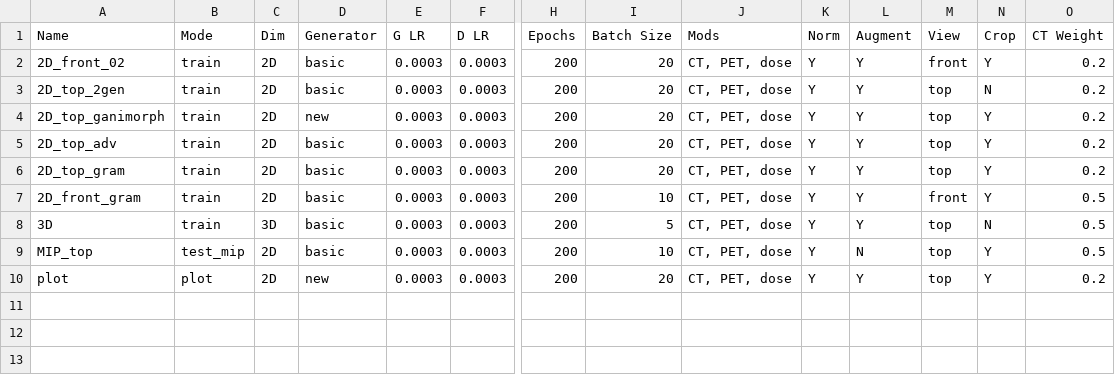
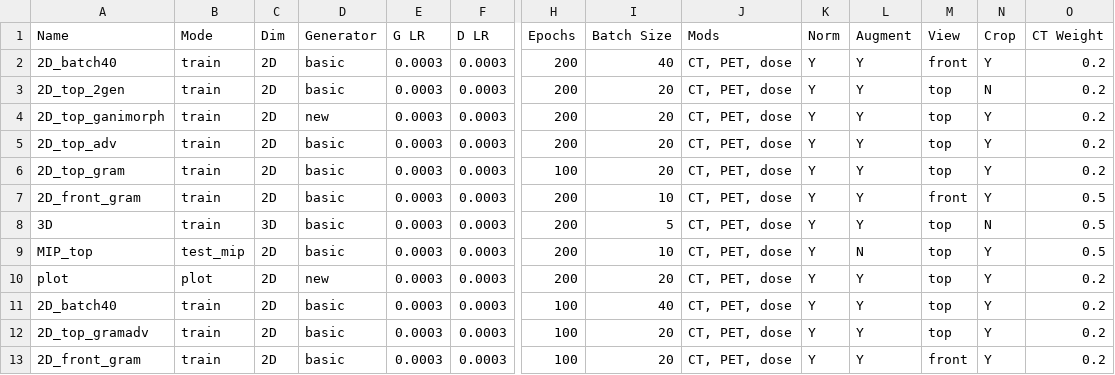
Before and after one commit to peternagy96/dose_estimator, a CSV file: dose_estimator/jobs.csv, drawn as a sheet; only a part is shown, gaps mark what is left out; rows hold the shown columns only; the diff names each change by its address in the sheet, - before the commit and + after, or states it on an @@ line.

Commit message:
gram loss training runs

```diff
--- a/dose_estimator/jobs.csv
+++ b/dose_estimator/jobs.csv
-A2 (Name): 2D_front_02
+A2 (Name): 2D_batch40
-I2 (Batch Size): 20
+I2 (Batch Size): 40
-H6 (Epochs): 200
+H6 (Epochs): 100
+row 11: 2D_batch40 | train | 2D | basic | 0.0003 | 0.0003 | 100 | 40 | CT, PET, dose | Y | Y | top | Y | 0.2
+row 12: 2D_top_gramadv | train | 2D | basic | 0.0003 | 0.0003 | 100 | 20 | CT, PET, dose | Y | Y | top | Y | 0.2
+row 13: 2D_front_gram | train | 2D | basic | 0.0003 | 0.0003 | 100 | 20 | CT, PET, dose | Y | Y | front | Y | 0.2
```
Also changed, not shown: 2 other files.
